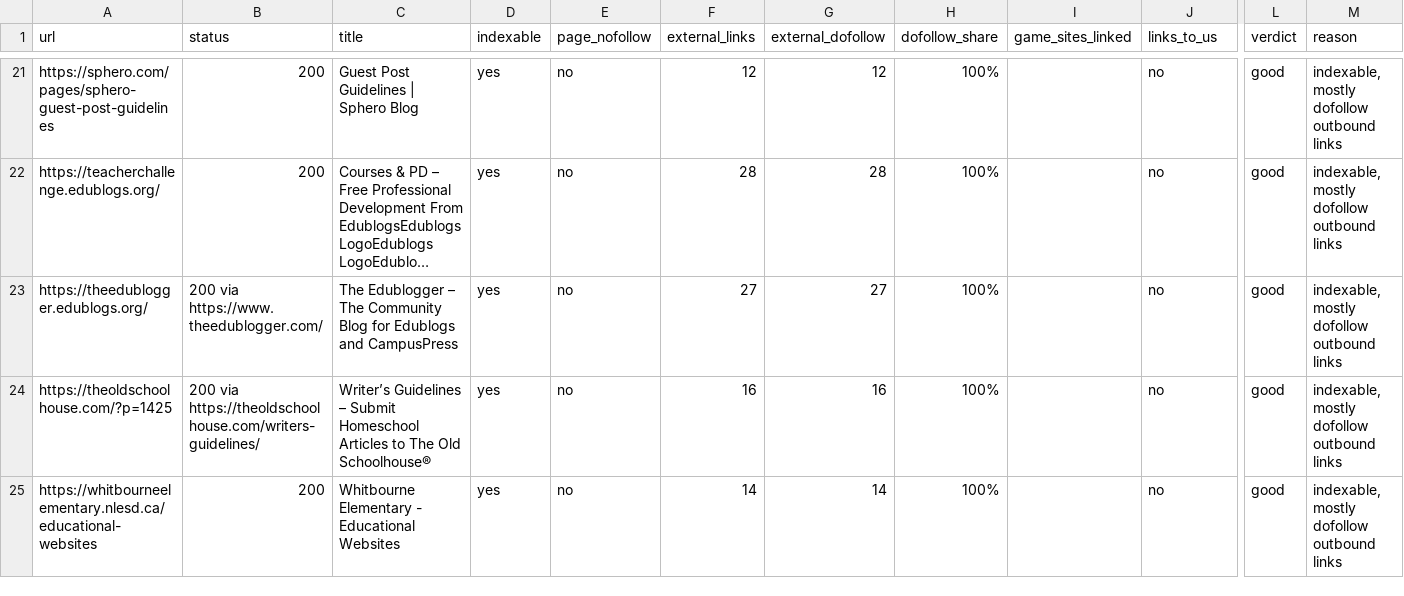
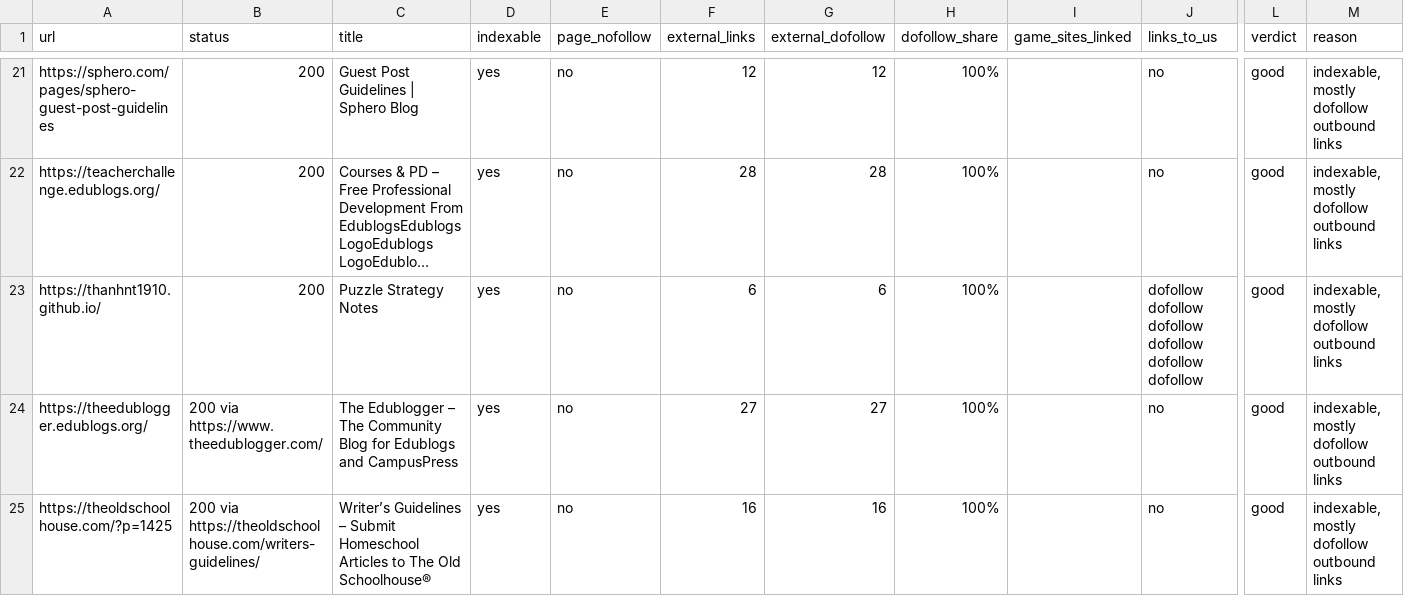
Before and after one commit to thanhnt1910/gsc-data, a CSV file: data/prospects/rel-2026-10-07.csv, drawn as a sheet; only a part is shown, gaps mark what is left out; the shorter side is filled out with more unchanged rows; long unchanged cells end in …; rows hold the shown columns only; the diff names each change by its address in the sheet, - before the commit and + after, or states it on an @@ line.

```diff
--- a/data/prospects/rel-2026-10-07.csv
+++ b/data/prospects/rel-2026-10-07.csv
+row 23: https://thanhnt1910.github.io/ | 200 | Puzzle Strategy Notes | yes | no | 6 | 6 | 100% |  | dofollow dofollow dofollow dofollow dofollow dofollow | good | indexable, mostly dofollow outbound links
```
